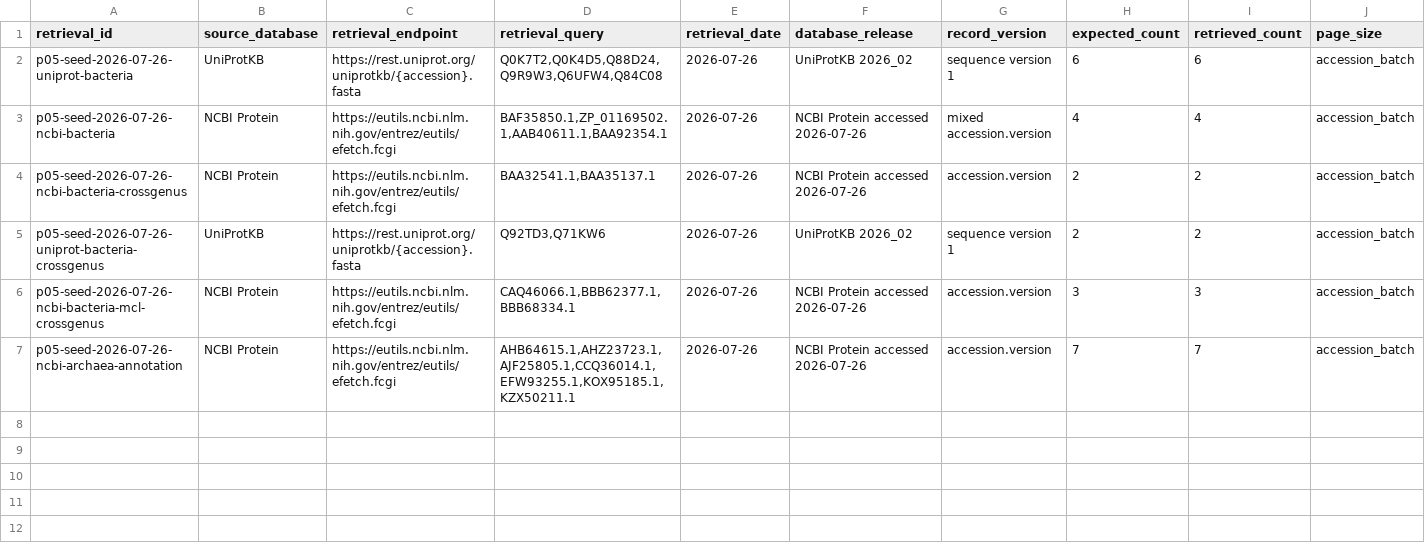
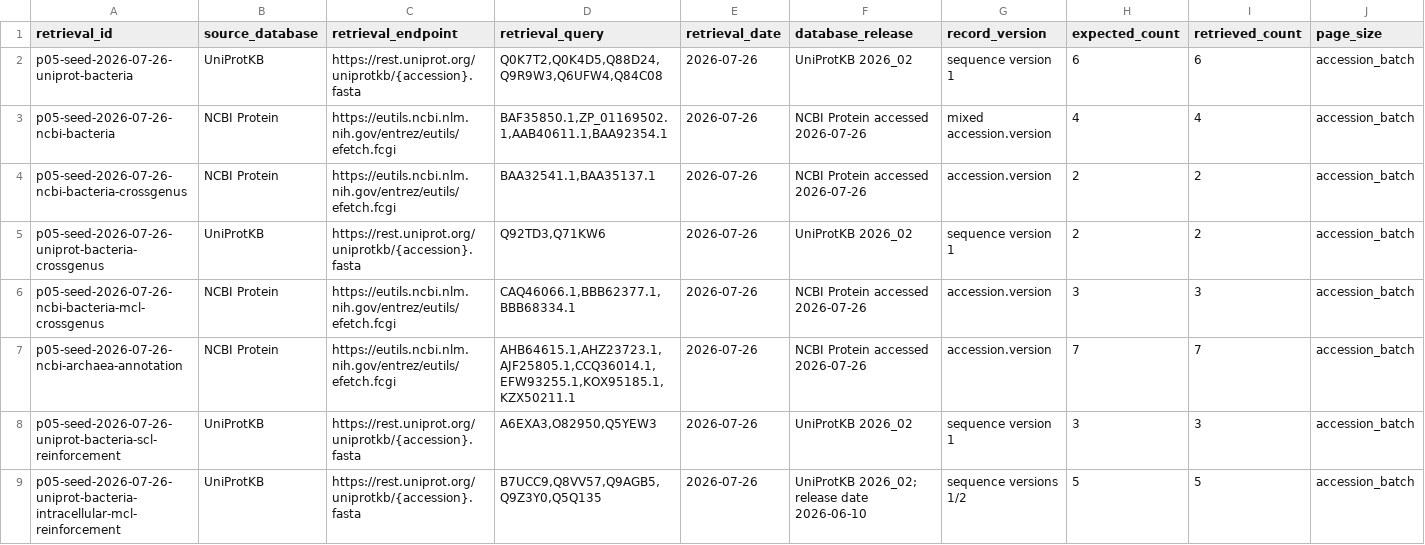
Before and after one commit to anzhiw2-gif/PHB-GTDB-GPT, a TSV file: 01_reference_library/retrieval_logs/p05_seed_retrieval_log.tsv, drawn as a sheet; only a part is shown; rows hold the shown columns only; the diff names each change by its address in the sheet, - before the commit and + after, or states it on an @@ line.

```diff
--- a/01_reference_library/retrieval_logs/p05_seed_retrieval_log.tsv
+++ b/01_reference_library/retrieval_logs/p05_seed_retrieval_log.tsv
+row 8: p05-seed-2026-07-26-uniprot-bacteria-scl-reinforcement | UniProtKB | https://rest.uniprot.org/uniprotkb/{accession}.fasta | A6EXA3,O82950,Q5YEW3 | 2026-07-26 | UniProtKB 2026_02 | sequence version 1 | 3 | 3 | accession_batch
+row 9: p05-seed-2026-07-26-uniprot-bacteria-intracellular-mcl-reinforcement | UniProtKB | https://rest.uniprot.org/uniprotkb/{accession}.fasta | B7UCC9,Q8VV57,Q9AGB5,Q9Z3Y0,Q5Q135 | 2026-07-26 | UniProtKB 2026_02; release date 2026-06-10 | sequence versions 1/2 | 5 | 5 | accession_batch
```
Also changed, not shown: 01_reference_library/reference_library_summary.tsv, 26 other files.
